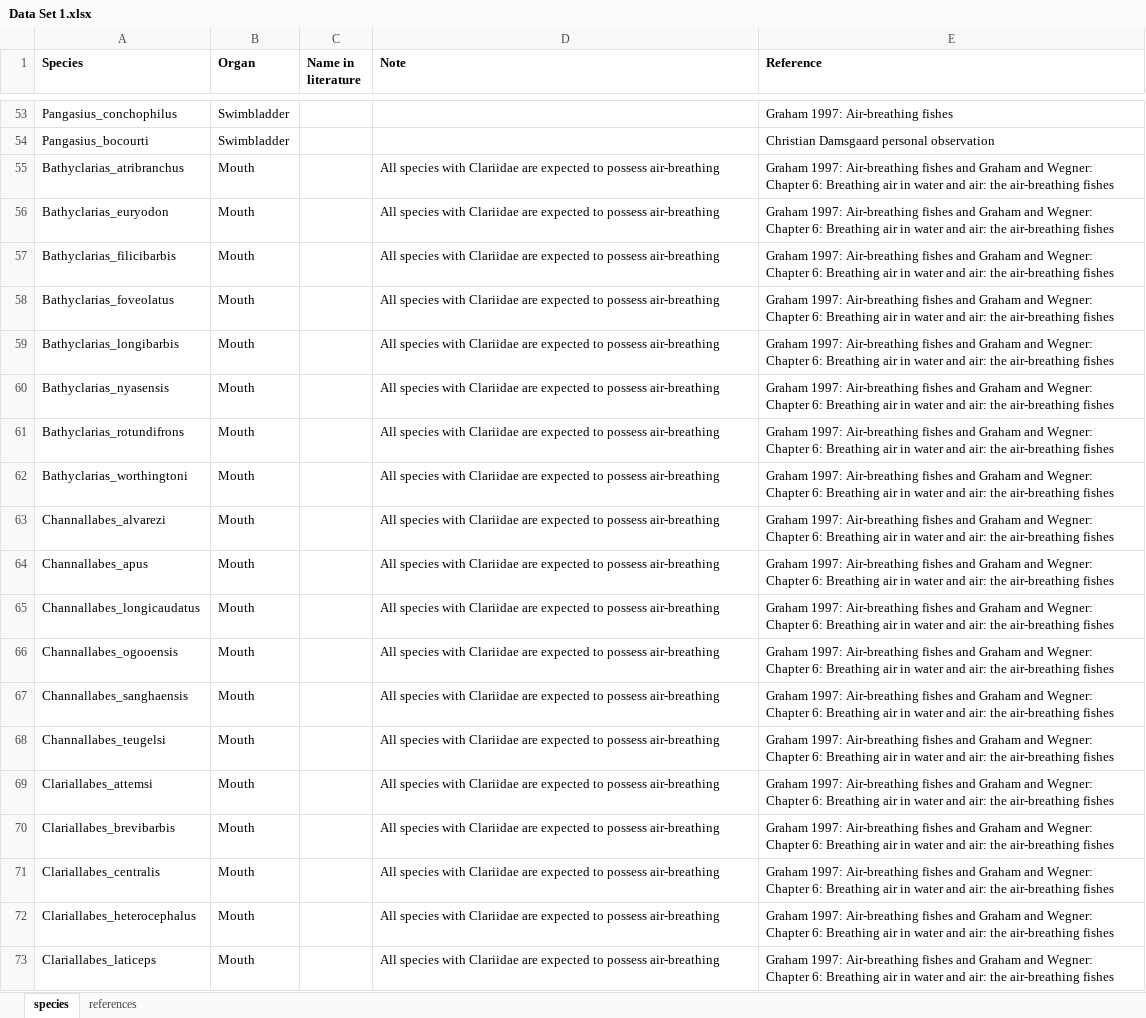
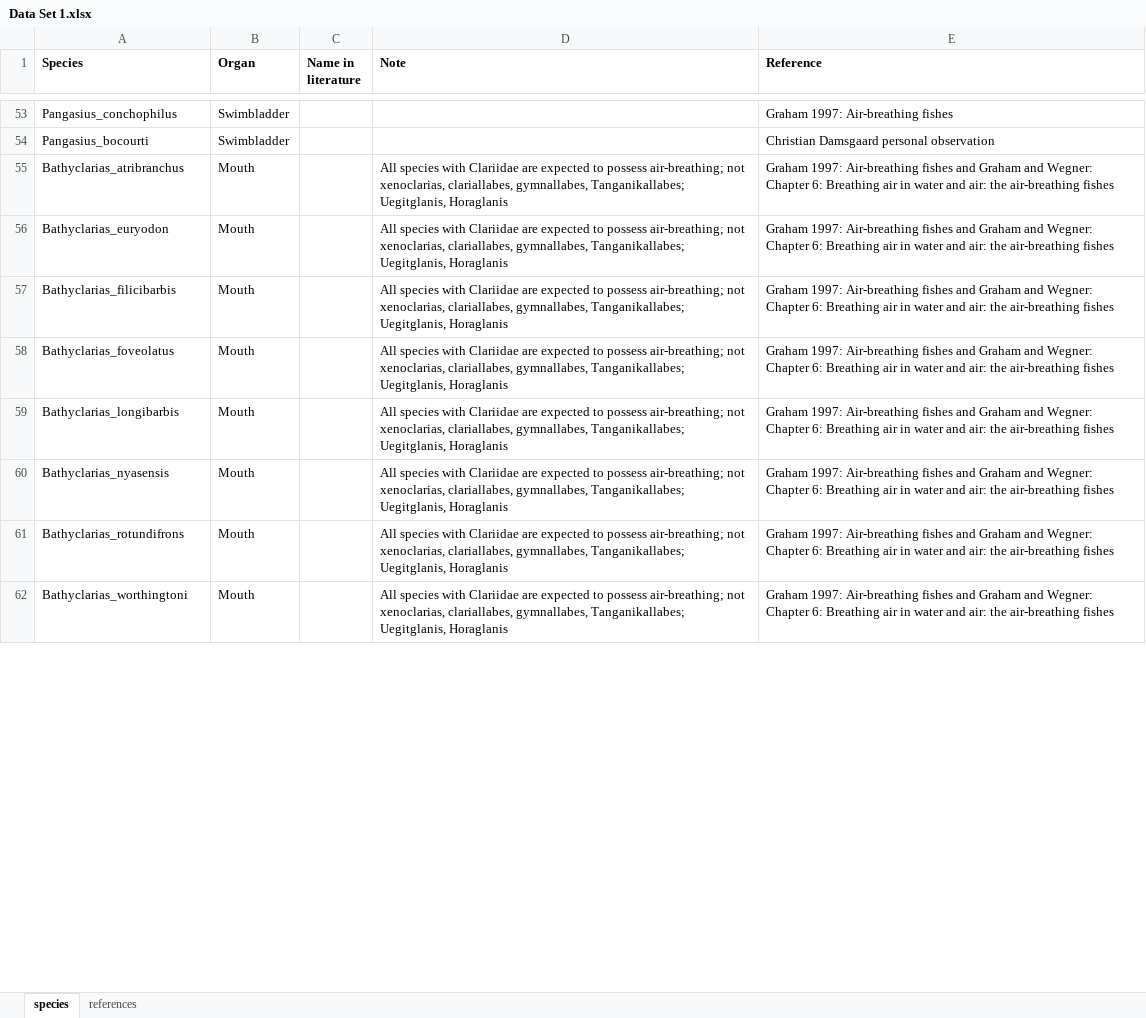
Before and after one commit to christiandamsgaard/Evolution-of-air-breathing, an Excel workbook: Data Set 1.xlsx, sheet species, drawn as a sheet; only a part is shown, gaps mark what is left out; values as stored, in another font and other column widths than the file's, no borders; removed rows and columns are numbered as before the commit, all else as after; the diff covers the shown part only; the diff names each change by its address in the sheet, - before the commit and + after, or states it on an @@ line.

```diff
--- a/Data Set 1.xlsx (sheet species)
+++ b/Data Set 1.xlsx (sheet species)
-D55:D62 (Note): …to possess air-breathing
+D55:D62 (Note): …to possess air-breathing; not xenoclarias, clariallabes, gymnallabes, Tanganikallabes; Uegitglanis, Horaglanis
-row 63: Channallabes_alvarezi | Mouth |  | All species with Clariidae are expected to possess air-breathing | Graham 1997: Air-breathing fishes and Graham and Wegner: Chapter 6: Breathing air in water and air: the air-breathing fishes
-row 64: Channallabes_apus | Mouth |  | All species with Clariidae are expected to possess air-breathing | Graham 1997: Air-breathing fishes and Graham and Wegner: Chapter 6: Breathing air in water and air: the air-breathing fishes
-row 65: Channallabes_longicaudatus | Mouth |  | All species with Clariidae are expected to possess air-breathing | Graham 1997: Air-breathing fishes and Graham and Wegner: Chapter 6: Breathing air in water and air: the air-breathing fishes
-row 66: Channallabes_ogooensis | Mouth |  | All species with Clariidae are expected to possess air-breathing | Graham 1997: Air-breathing fishes and Graham and Wegner: Chapter 6: Breathing air in water and air: the air-breathing fishes
-row 67: Channallabes_sanghaensis | Mouth |  | All species with Clariidae are expected to possess air-breathing | Graham 1997: Air-breathing fishes and Graham and Wegner: Chapter 6: Breathing air in water and air: the air-breathing fishes
-row 68: Channallabes_teugelsi | Mouth |  | All species with Clariidae are expected to possess air-breathing | Graham 1997: Air-breathing fishes and Graham and Wegner: Chapter 6: Breathing air in water and air: the air-breathing fishes
-row 69: Clariallabes_attemsi | Mouth |  | All species with Clariidae are expected to possess air-breathing | Graham 1997: Air-breathing fishes and Graham and Wegner: Chapter 6: Breathing air in water and air: the air-breathing fishes
-row 70: Clariallabes_brevibarbis | Mouth |  | All species with Clariidae are expected to possess air-breathing | Graham 1997: Air-breathing fishes and Graham and Wegner: Chapter 6: Breathing air in water and air: the air-breathing fishes
-row 71: Clariallabes_centralis | Mouth |  | All species with Clariidae are expected to possess air-breathing | Graham 1997: Air-breathing fishes and Graham and Wegner: Chapter 6: Breathing air in water and air: the air-breathing fishes
-row 72: Clariallabes_heterocephalus | Mouth |  | All species with Clariidae are expected to possess air-breathing | Graham 1997: Air-breathing fishes and Graham and Wegner: Chapter 6: Breathing air in water and air: the air-breathing fishes
-row 73: Clariallabes_laticeps | Mouth |  | All species with Clariidae are expected to possess air-breathing | Graham 1997: Air-breathing fishes and Graham and Wegner: Chapter 6: Breathing air in water and air: the air-breathing fishes
```
Also changed, not shown: 9 added rows, 22 removed rows and 73 edited cells elsewhere in this sheet, 5 other files.
